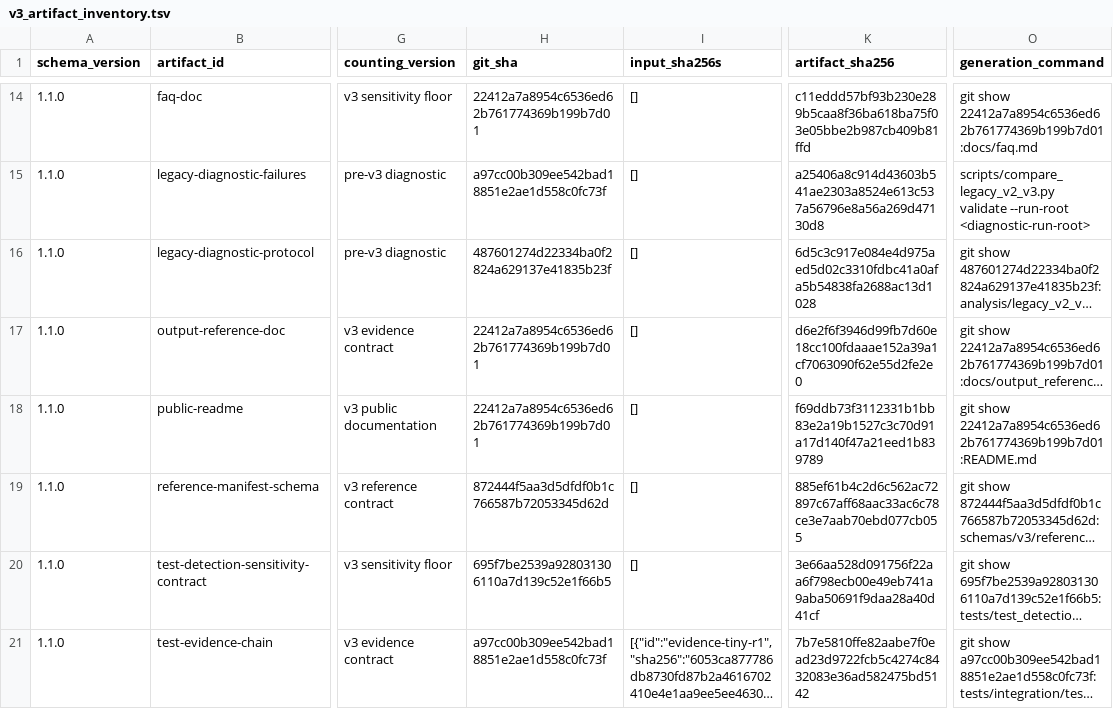
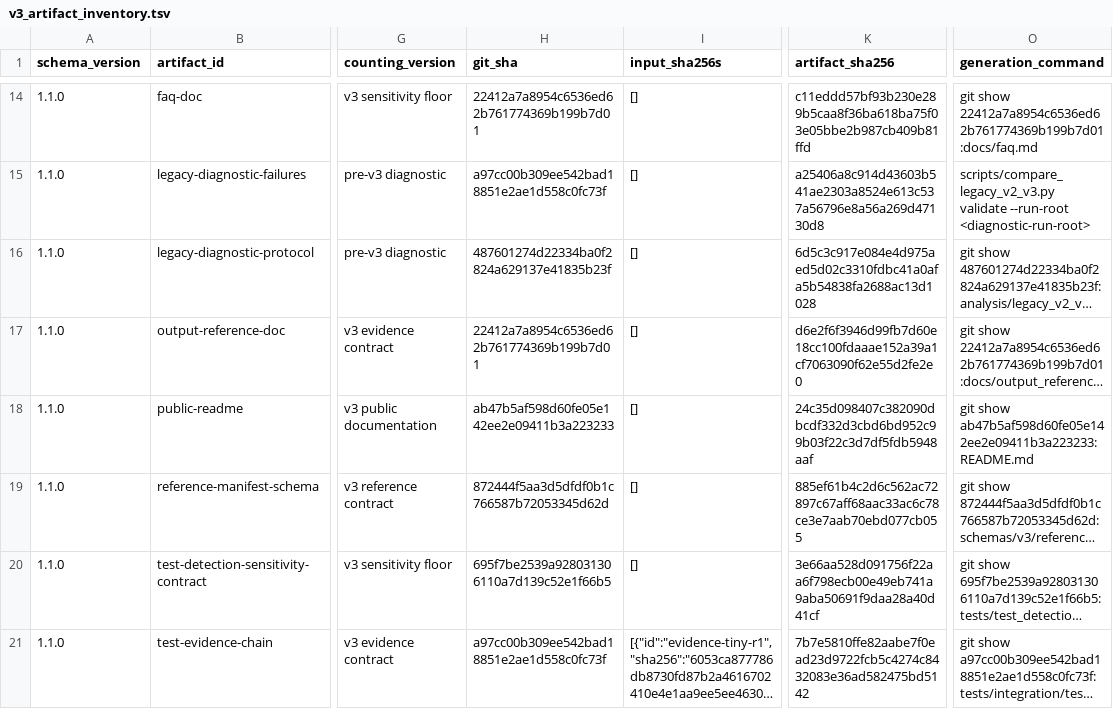
Before and after one commit to mdmanurung/ViralScan, a TSV file: analysis/v3_artifact_inventory.tsv, drawn as a sheet; only a part is shown, gaps mark what is left out; long unchanged cells end in …; the diff names each change by its address in the sheet, - before the commit and + after, or states it on an @@ line.

```diff
--- a/analysis/v3_artifact_inventory.tsv
+++ b/analysis/v3_artifact_inventory.tsv
-H18 (git_sha): 22412a7a8954c6536ed62b761774369b199b7d01
+H18 (git_sha): ab47b5af598d60fe05e142ee2e09411b3a223233
-K18 (artifact_sha256): f69ddb73f3112331b1bb83e2a19b1527c3c70d91a17d140f47a21eed1b839789
+K18 (artifact_sha256): 24c35d098407c382090dbcdf332d3cbd6bd952c99b03f22c3d7df5fdb5948aaf
-O18 (generation_command): git show 22412a7a8954c6536ed62b761774369b199b7d01:README.md
+O18 (generation_command): git show ab47b5af598d60fe05e142ee2e09411b3a223233:README.md
```
Also changed, not shown: 4 other files.
